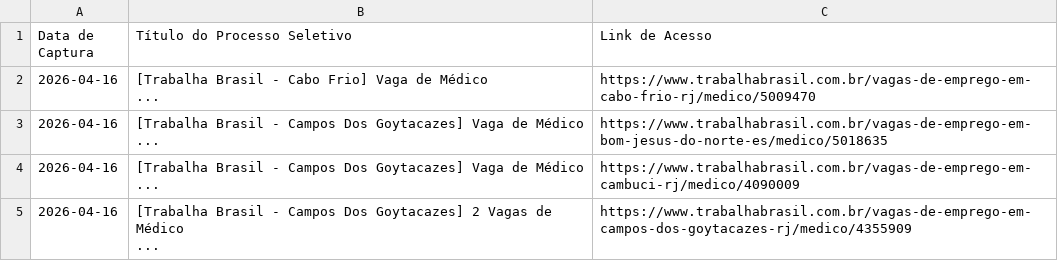
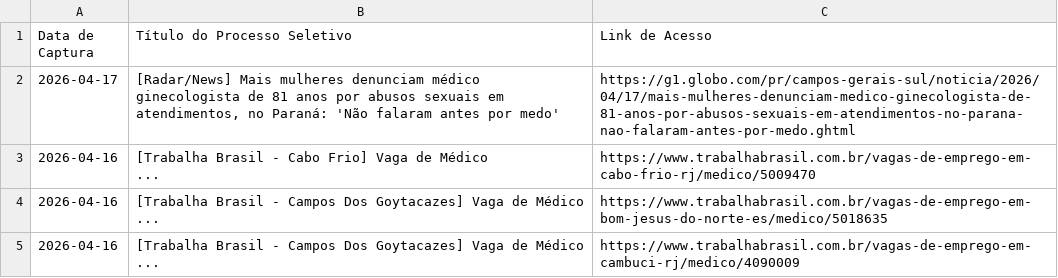
Before and after one commit to FredECI/med-alert, a CSV file: vagas_abertas.csv, drawn as a sheet; only a part is shown; the shorter side is filled out with more unchanged rows; the diff names each change by its address in the sheet, - before the commit and + after, or states it on an @@ line.

```diff
--- a/vagas_abertas.csv
+++ b/vagas_abertas.csv
+row 2: 2026-04-17 | [Radar/News] Mais mulheres denunciam médico ginecologista de 81 anos por abusos sexuais em atendimentos, no Paraná: 'Não falaram antes por medo' | https://g1.globo.com/pr/campos-gerais-sul/noticia/2026/04/17/mais-mulheres-denunciam-medico-ginecologista-de-81-anos-por-abusos-sexuais-em-atendimentos-no-parana-nao-falaram-antes-por-medo.ghtml
```
Also changed, not shown: 2 other files.
